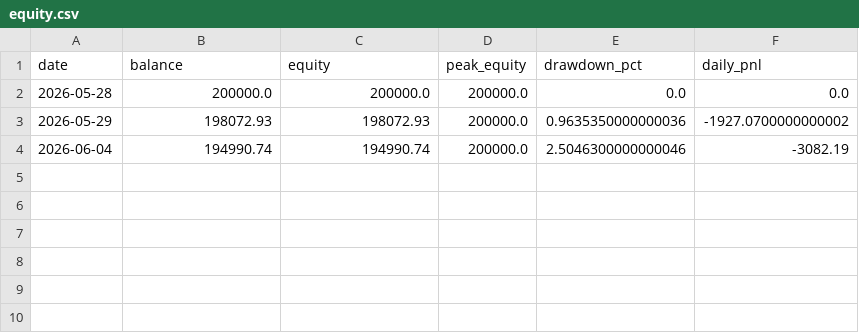
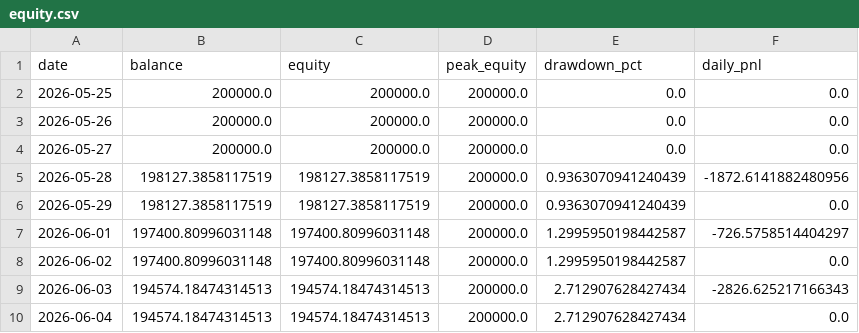
Before and after one commit to FrogAstronaut232/ftmo-dashboard, a CSV file: data/200k/g2/live/equity.csv, drawn as a sheet.

Commit message:
data: report 2026-06-04 22:05 UTC

```diff
--- a/data/200k/g2/live/equity.csv
+++ b/data/200k/g2/live/equity.csv
@@ -1,4 +1,10 @@
 date,balance,equity,peak_equity,drawdown_pct,daily_pnl
-2026-05-28,200000.0,200000.0,200000.0,0.0,0.0
-2026-05-29,198072.93,198072.93,200000.0,0.9635350000000036,-1927.0700000000002
-2026-06-04,194990.74,194990.74,200000.0,2.5046300000000046,-3082.19
+2026-05-25,200000.0,200000.0,200000.0,0.0,0.0
+2026-05-26,200000.0,200000.0,200000.0,0.0,0.0
+2026-05-27,200000.0,200000.0,200000.0,0.0,0.0
+2026-05-28,198127.3858117519,198127.3858117519,200000.0,0.9363070941240439,-1872.6141882480956
+2026-05-29,198127.3858117519,198127.3858117519,200000.0,0.9363070941240439,0.0
+2026-06-01,197400.80996031148,197400.80996031148,200000.0,1.2995950198442587,-726.5758514404297
+2026-06-02,197400.80996031148,197400.80996031148,200000.0,1.2995950198442587,0.0
+2026-06-03,194574.18474314513,194574.18474314513,200000.0,2.712907628427434,-2826.625217166343
+2026-06-04,194574.18474314513,194574.18474314513,200000.0,2.712907628427434,0.0
```
Also changed, not shown: data/200k/g2/live/signals.csv, data/200k/g2/live/trades.csv, 2 other files.
